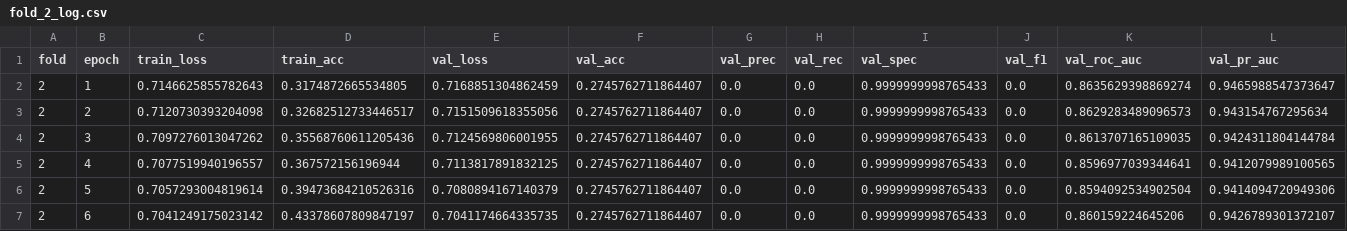
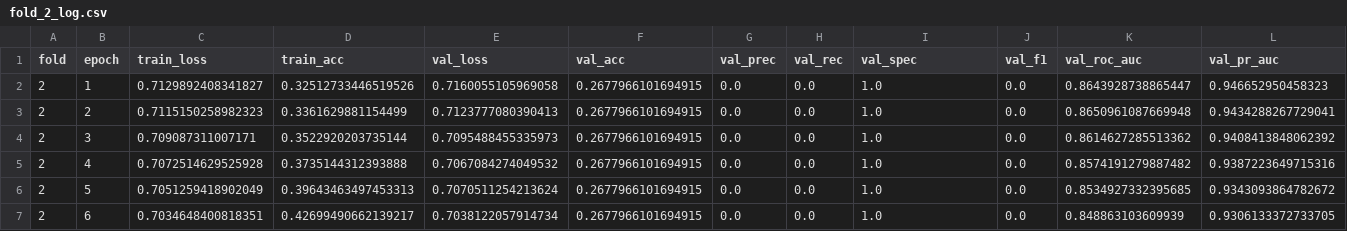
Before and after one commit to Serrano3/a2_489, a CSV file: outputs/Model_1/logs/fold_2_log.csv, drawn as a sheet; only a part is shown; the diff covers the shown part only.

Commit message:
complete model1

```diff
--- a/outputs/Model_1/logs/fold_2_log.csv
+++ b/outputs/Model_1/logs/fold_2_log.csv
@@ -1,7 +1,7 @@
 fold,epoch,train_loss,train_acc,val_loss,val_acc,val_prec,val_rec,val_spec,val_f1,val_roc_auc,val_pr_auc
-2,1,0.7146625855782643,0.3174872665534805,0.7168851304862459,0.2745762711864407,0.0,0.0,0.9999999998765433,0.0,0.8635629398869274,0.9465988547373647
-2,2,0.7120730393204098,0.32682512733446517,0.7151509618355056,0.2745762711864407,0.0,0.0,0.9999999998765433,0.0,0.8629283489096573,0.943154767295634
-2,3,0.7097276013047262,0.35568760611205436,0.7124569806001955,0.2745762711864407,0.0,0.0,0.9999999998765433,0.0,0.8613707165109035,0.9424311804144784
-2,4,0.7077519940196557,0.367572156196944,0.7113817891832125,0.2745762711864407,0.0,0.0,0.9999999998765433,0.0,0.8596977039344641,0.9412079989100565
-2,5,0.7057293004819614,0.39473684210526316,0.7080894167140379,0.2745762711864407,0.0,0.0,0.9999999998765433,0.0,0.8594092534902504,0.9414094720949306
-2,6,0.7041249175023142,0.43378607809847197,0.7041174664335735,0.2745762711864407,0.0,0.0,0.9999999998765433,0.0,0.860159224645206,0.9426789301372107
+2,1,0.7129892408341827,0.32512733446519526,0.7160055105969058,0.2677966101694915,0.0,0.0,1.0,0.0,0.8643928738865447,0.946652950458323
+2,2,0.7115150258982323,0.3361629881154499,0.7123777080390413,0.2677966101694915,0.0,0.0,1.0,0.0,0.8650961087669948,0.9434288267729041
+2,3,0.709087311007171,0.3522920203735144,0.7095488455335973,0.2677966101694915,0.0,0.0,1.0,0.0,0.8614627285513362,0.9408413848062392
+2,4,0.7072514629525928,0.3735144312393888,0.7067084274049532,0.2677966101694915,0.0,0.0,1.0,0.0,0.8574191279887482,0.9387223649715316
+2,5,0.7051259418902049,0.39643463497453313,0.7070511254213624,0.2677966101694915,0.0,0.0,1.0,0.0,0.8534927332395685,0.9343093864782672
+2,6,0.7034648400818351,0.42699490662139217,0.7038122057914734,0.2677966101694915,0.0,0.0,1.0,0.0,0.848863103609939,0.9306133372733705
```
Also changed, not shown: 126 edited cells elsewhere in this file, outputs/Model_1/logs/fold_3_log.csv, outputs/Model_1/logs/fold_5_log.csv, 2 other files.
